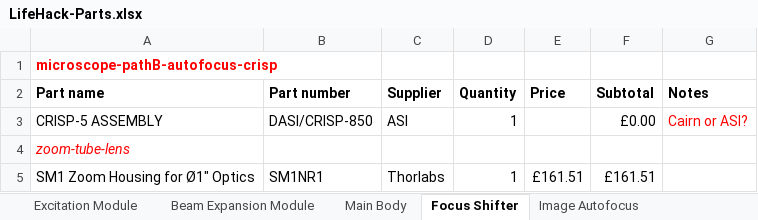
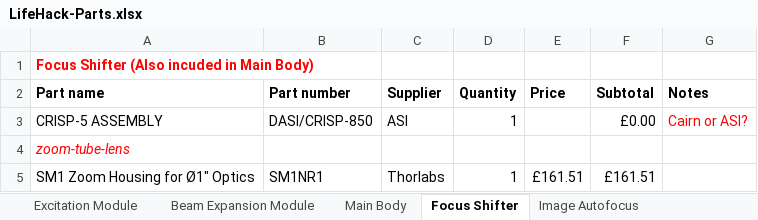
Before and after one commit to HoldenLab/LifeHackWebsite, an Excel workbook: LifeHack-Parts.xlsx, sheet Focus Shifter, drawn as a sheet; only a part is shown; values as stored, in another font and other column widths than the file's, no borders; the diff names each change by its address in the sheet, - before the commit and + after, or states it on an @@ line.

```diff
--- a/LifeHack-Parts.xlsx (sheet Focus Shifter)
+++ b/LifeHack-Parts.xlsx (sheet Focus Shifter)
-A1 (Part name): microscope-pathB-autofocus-crisp
+A1 (Part name): Focus Shifter (Also incuded in Main Body)
```
Also changed, not shown: sheet Image Autofocus, sheet Main Body, Parts-List/FocusShifter-Parts.xlsx, Parts-List/ImageAutofocus-Parts.xlsx, 4 other files.
